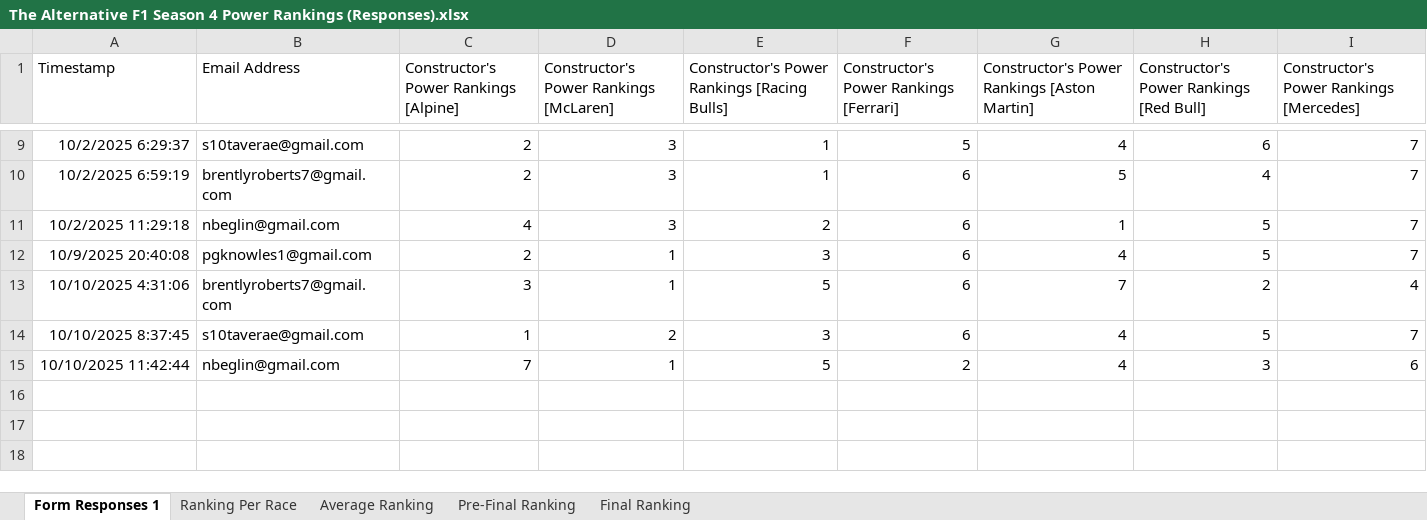
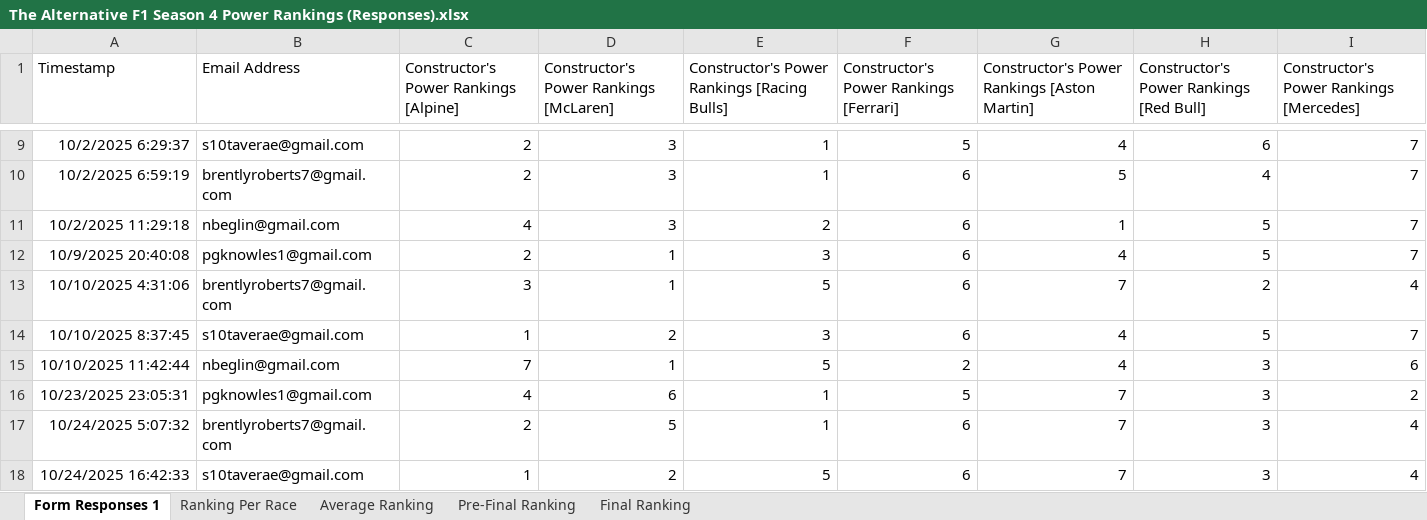
Before and after one commit to PKnowlez/TheAlternativeF1, an Excel workbook: The Alternative F1 Season 4 Power Rankings (Responses).xlsx, sheet Form Responses 1, drawn as a sheet; only a part is shown, gaps mark what is left out; values as stored, in another font and other column widths than the file's, no borders; charts and pictures and table styles not drawn; the diff names each change by its address in the sheet, - before the commit and + after, or states it on an @@ line.

```diff
--- a/The Alternative F1 Season 4 Power Rankings (Responses).xlsx (sheet Form Responses 1)
+++ b/The Alternative F1 Season 4 Power Rankings (Responses).xlsx (sheet Form Responses 1)
+row 16: 10/23/2025 23:05:31 | pgknowles1@gmail.com | 4 | 6 | 1 | 5 | 7 | 3 | 2
+row 17: 10/24/2025 5:07:32 | brentlyroberts7@gmail.com | 2 | 5 | 1 | 6 | 7 | 3 | 4
+row 18: 10/24/2025 16:42:33 | s10taverae@gmail.com | 1 | 2 | 5 | 6 | 7 | 3 | 4
```
Also changed, not shown: sheet Ranking Per Race, sheet Final Ranking, 2 other files.
